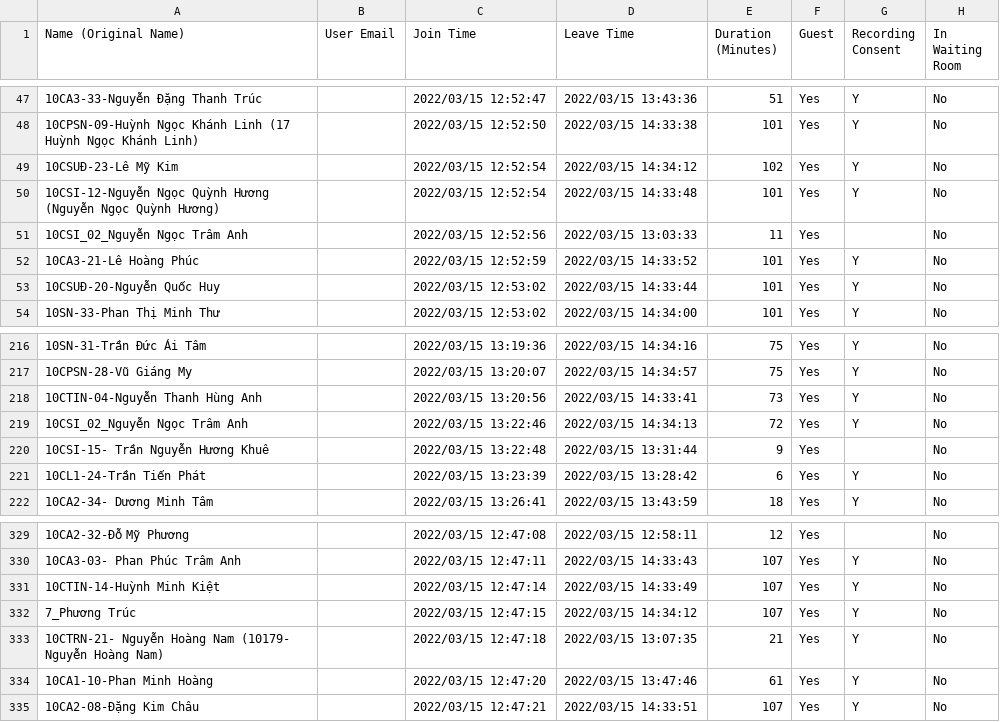
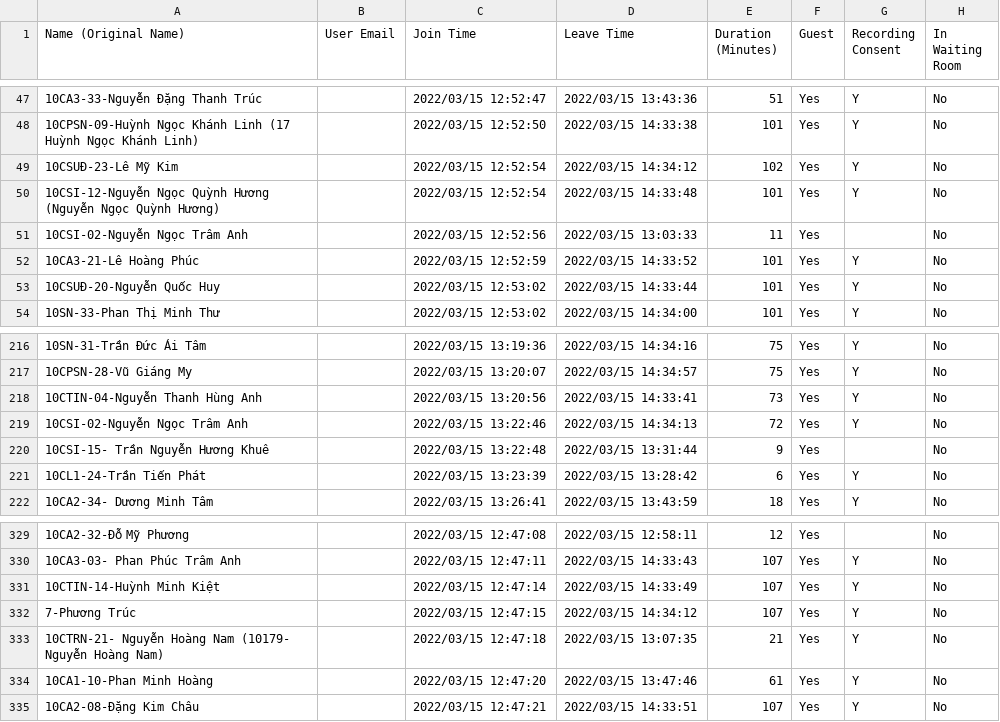
Before and after one commit to hanv81/attendance-checking, a CSV file: data/participants_0315.csv, drawn as a sheet; only a part is shown, gaps mark what is left out; the diff names each change by its address in the sheet, - before the commit and + after, or states it on an @@ line.

```diff
--- a/data/participants_0315.csv
+++ b/data/participants_0315.csv
-A51 (Name (Original Name)): 10CSI_02_Nguyễn Ngọc Trâm Anh
+A51 (Name (Original Name)): 10CSI-02-Nguyễn Ngọc Trâm Anh
-A219 (Name (Original Name)): 10CSI_02_Nguyễn Ngọc Trâm Anh
+A219 (Name (Original Name)): 10CSI-02-Nguyễn Ngọc Trâm Anh
-A332 (Name (Original Name)): 7_Phương Trúc
+A332 (Name (Original Name)): 7-Phương Trúc
```
Also changed, not shown: data/participants_0301.csv.
